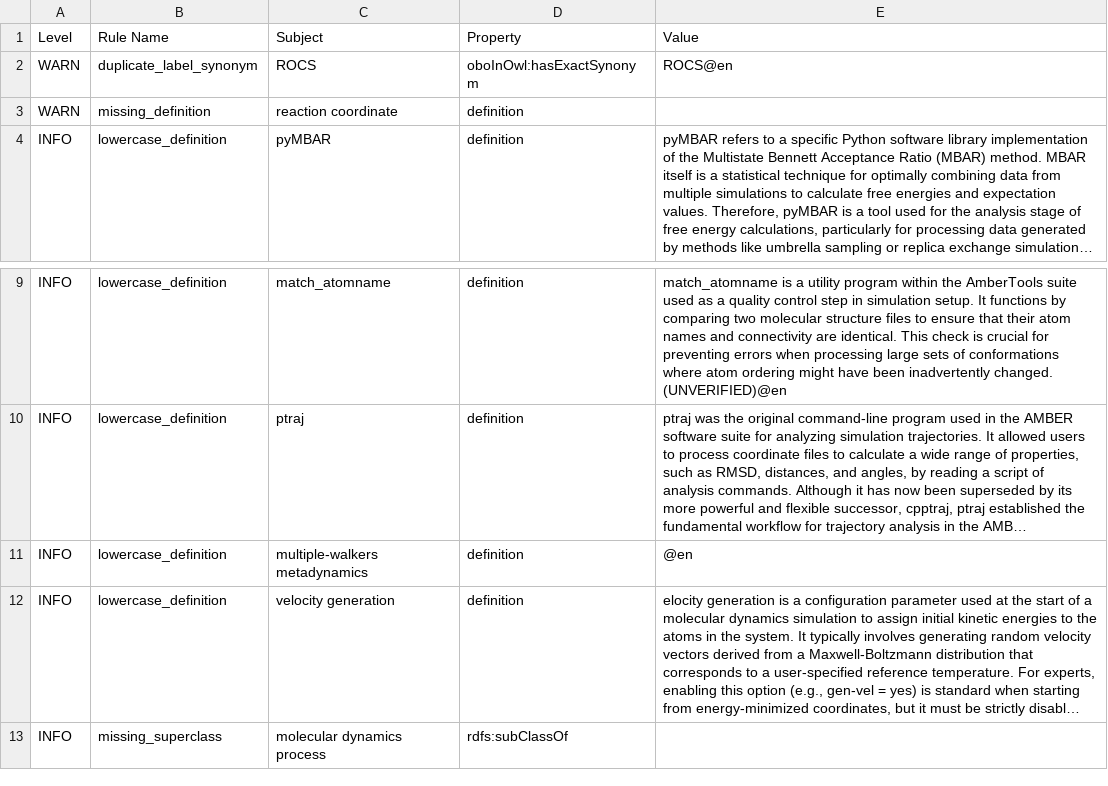
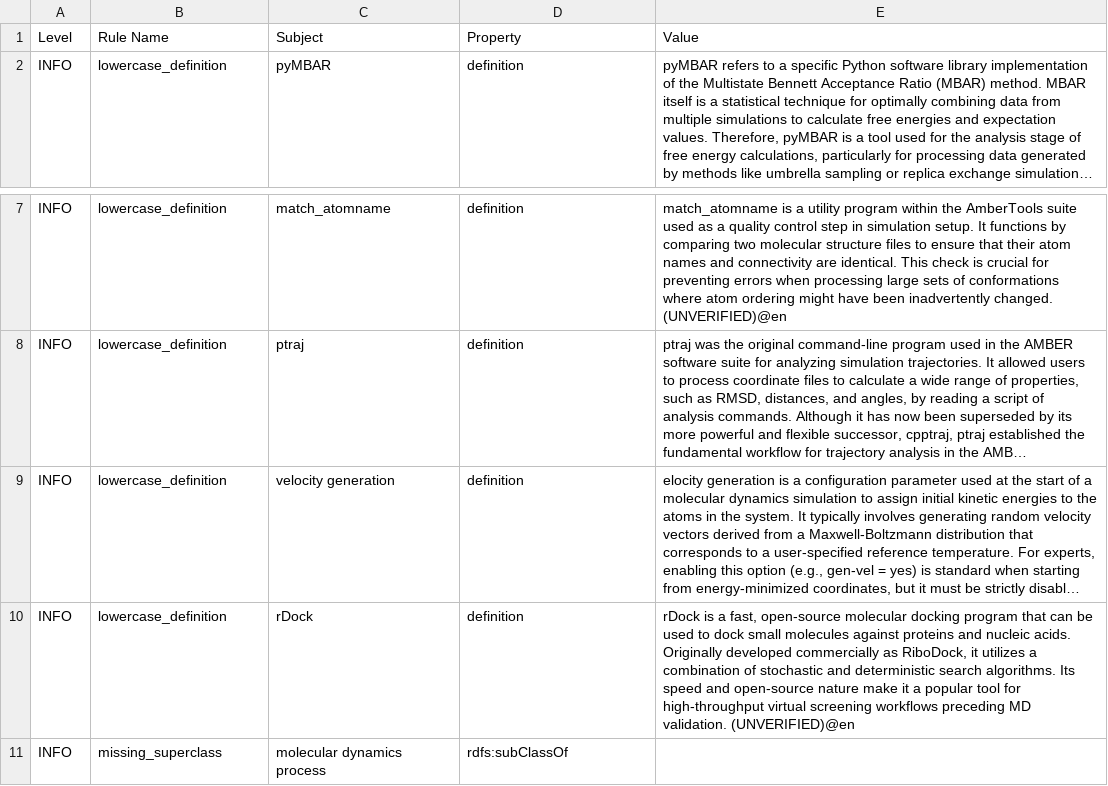
Before and after one commit to CPCLab/molsim-ontology, a TSV file: src/ontology/reports/molsim-edit.owl-obo-report.tsv, drawn as a sheet; only a part is shown, gaps mark what is left out; long unchanged cells end in …; removed rows and columns are numbered as before the commit, all else as after; the diff names each change by its address in the sheet, - before the commit and + after, or states it on an @@ line.

```diff
--- a/src/ontology/reports/molsim-edit.owl-obo-report.tsv
+++ b/src/ontology/reports/molsim-edit.owl-obo-report.tsv
-row 2: WARN | duplicate_label_synonym | ROCS | oboInOwl:hasExactSynonym | ROCS@en
-row 3: WARN | missing_definition | reaction coordinate | definition
-row 11: INFO | lowercase_definition | multiple-walkers metadynamics | definition | @en
+row 10: INFO | lowercase_definition | rDock | definition | rDock is a fast, open-source molecular docking program that can be used to dock small molecules against proteins and nucleic acids. Originally developed commercially as RiboDock, it utilizes a combination of stochastic and deterministic search algorithms. Its speed and open-source nature make it a popular tool for high-throughput virtual screening workflows preceding MD validation. (UNVERIFIED)@en
```
Also changed, not shown: 21 other files.
